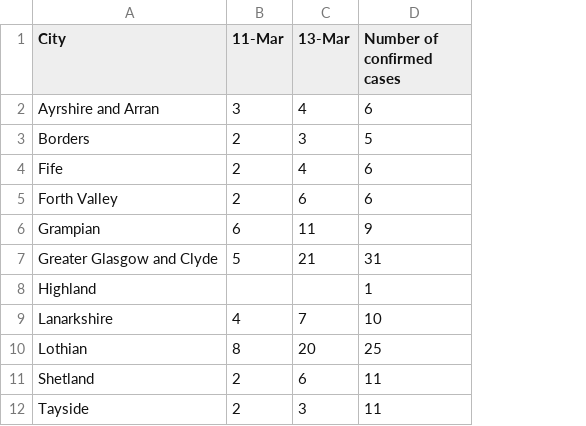
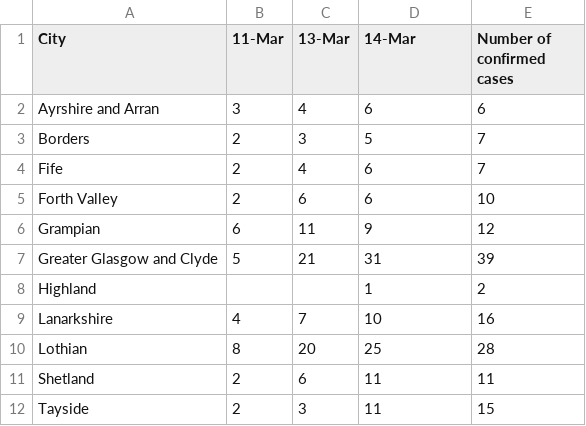
Before and after one commit to terenceneo/Data-Visualisations, a CSV file: Coronavirus Map/Scotland_data.csv, drawn as a sheet; the diff names each change by its address in the sheet, - before the commit and + after, or states it on an @@ line.

```diff
--- a/Coronavirus Map/Scotland_data.csv
+++ b/Coronavirus Map/Scotland_data.csv
+column E (Number of confirmed cases), rows 2-12: 6 | 7 | 7 | 10 | 12 | 39 | 2 | 16 | 28 | 11 | 15
-D1: Number of confirmed cases
+D1: 14-Mar
```
Also changed, not shown: Coronavirus Map/CountyUAs_cases_table.csv, Coronavirus Map/London_data.csv, 3 other files.
